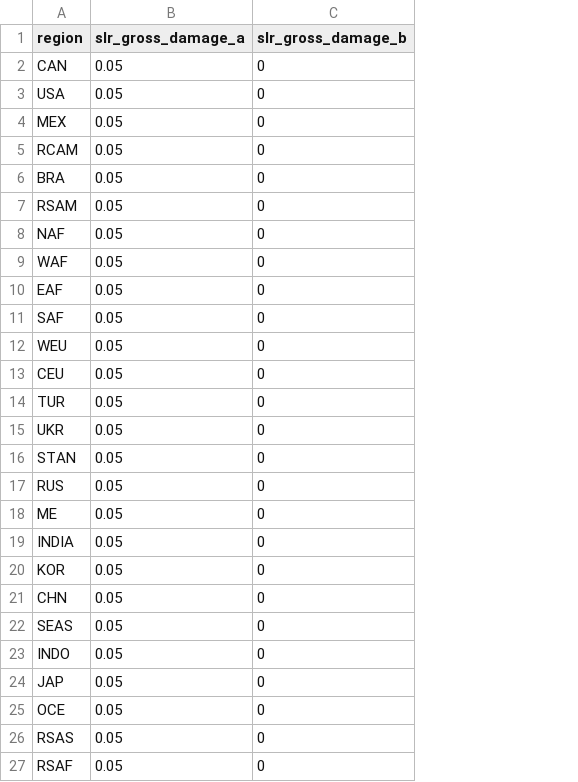
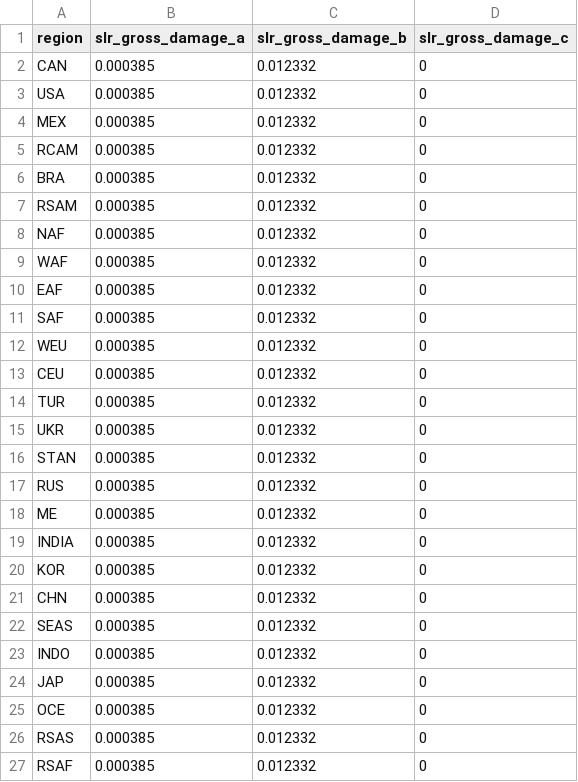
Before and after one commit to UtrechtUniversity/mimosa, a CSV file: mimosa/inputdata/regionalparams/ACCREU.csv, drawn as a sheet; addresses are those after the commit; the diff names each change by its address in the sheet, - before the commit and + after, or states it on an @@ line.

Commit message:
Gross damages SLR in a+bx+cx^2 form

```diff
--- a/mimosa/inputdata/regionalparams/ACCREU.csv
+++ b/mimosa/inputdata/regionalparams/ACCREU.csv
+column C (slr_gross_damage_b), rows 2-27: all 0.012332
-D1: slr_gross_damage_b
+D1: slr_gross_damage_c
-B2:B27 (slr_gross_damage_a): 0.05
+B2:B27 (slr_gross_damage_a): 0.000385
```
Also changed, not shown: 2 other files.
